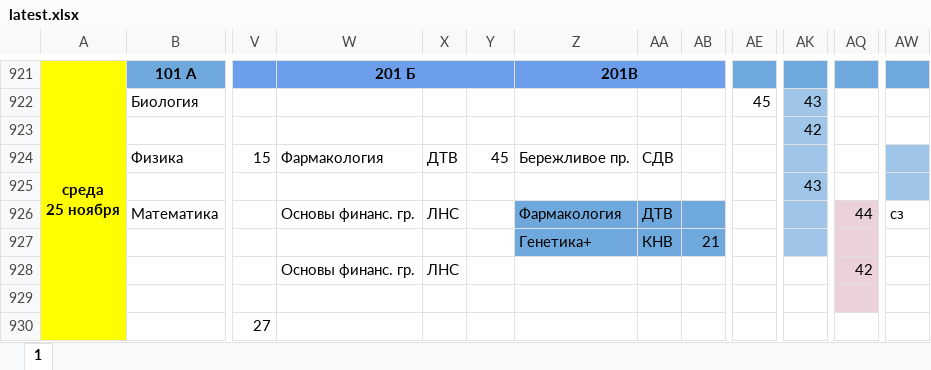
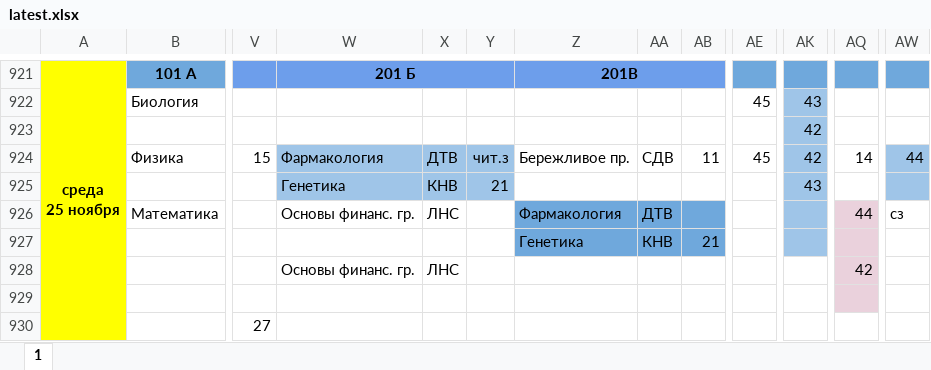
Before and after one commit to koovarem-byte/puls, an Excel workbook: cache/latest.xlsx, sheet 1, drawn as a sheet; only a part is shown, gaps mark what is left out; values as stored, in another font and other column widths than the file's, no borders; charts and pictures not drawn; the diff names each change by its address in the sheet, - before the commit and + after, or states it on an @@ line.

```diff
--- a/cache/latest.xlsx (sheet 1)
+++ b/cache/latest.xlsx (sheet 1)
-W924:Y925 fill: none
+W924:Y925 fill: #9FC5E8
-Y924: 45
+Y924: чит.з
-AB924: (empty)
+AB924: 11
-AE924: (empty)
+AE924: 45
-AK924: (empty)
+AK924: 42
-AQ924: (empty)
+AQ924: 14
-AW924: (empty)
+AW924: 44
-W925: (empty)
+W925: Генетика
-X925: (empty)
+X925: КНВ
-Y925: (empty)
+Y925: 21
-Z927: Генетика+
+Z927: Генетика
```
Also changed, not shown: 2 other files.
